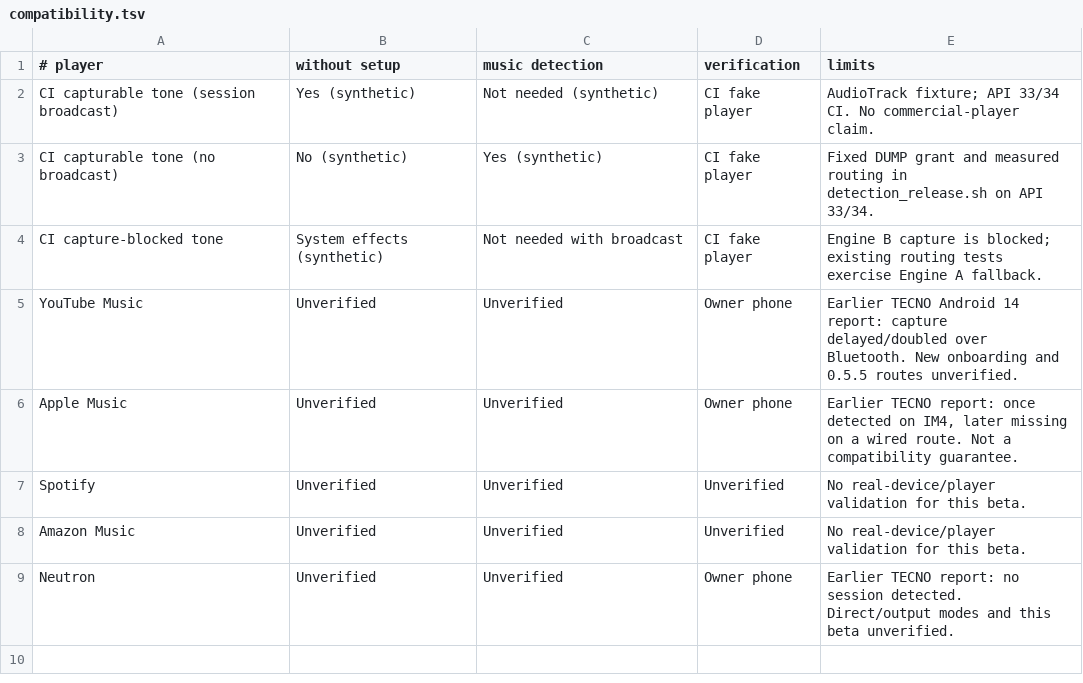
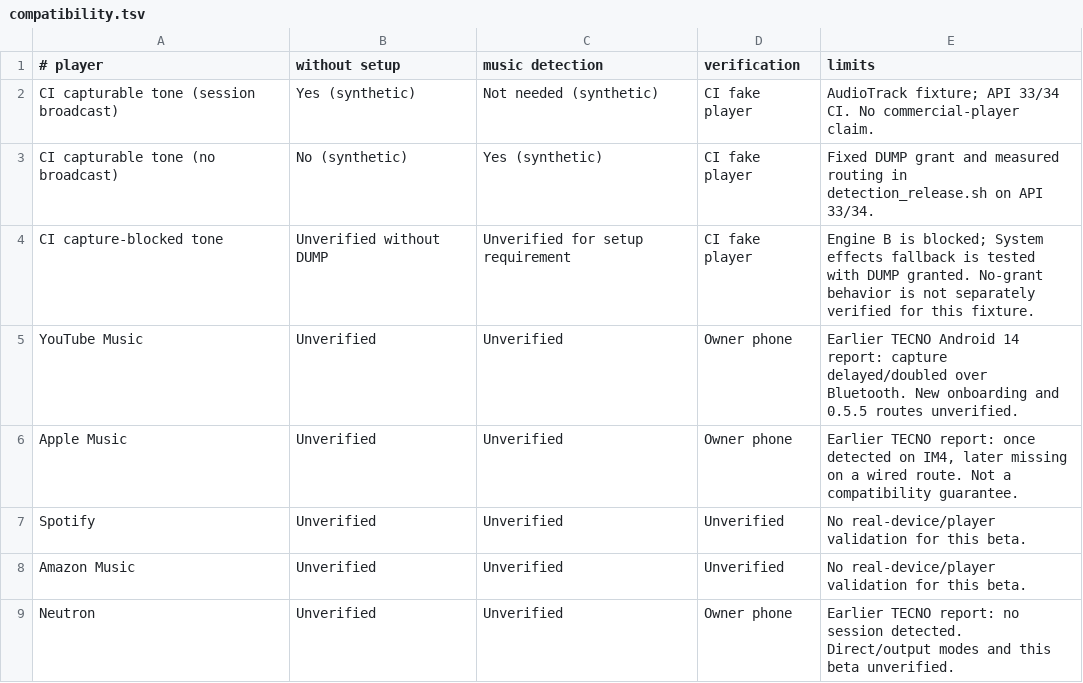
Before and after one commit to iamhariize-maker/Equalizer-app, a TSV file: android/app/src/main/assets/compatibility.tsv, drawn as a sheet.

```diff
--- a/android/app/src/main/assets/compatibility.tsv
+++ b/android/app/src/main/assets/compatibility.tsv
@@ -3,3 +3,3 @@ CI capturable tone (session broadcast)	Yes (synthetic)	Not needed (synthetic)	CI
 CI capturable tone (no broadcast)	No (synthetic)	Yes (synthetic)	CI fake player	Fixed DUMP grant and measured routing in detection_release.sh on API 33/34.
-CI capture-blocked tone	System effects (synthetic)	Not needed with broadcast	CI fake player	Engine B capture is blocked; existing routing tests exercise Engine A fallback.
+CI capture-blocked tone	Unverified without DUMP	Unverified for setup requirement	CI fake player	Engine B is blocked; System effects fallback is tested with DUMP granted. No-grant behavior is not separately verified for this fixture.
 YouTube Music	Unverified	Unverified	Owner phone	Earlier TECNO Android 14 report: capture delayed/doubled over Bluetooth. New onboarding and 0.5.5 routes unverified.
```
Also changed, not shown: 24 other files.
